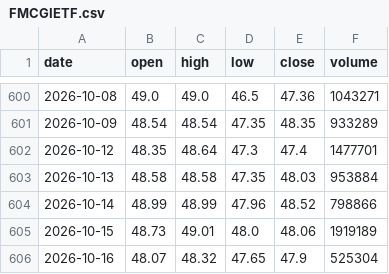
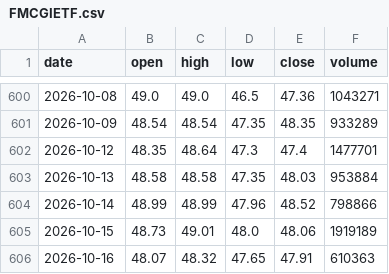
Before and after one commit to RPSCL/HNImanshu_value, a CSV file: etf_prices/raw/FMCGIETF.csv, drawn as a sheet; only a part is shown, gaps mark what is left out.

```diff
--- a/etf_prices/raw/FMCGIETF.csv
+++ b/etf_prices/raw/FMCGIETF.csv
@@ -605,2 +605,2 @@ date,open,high,low,close,volume
 2026-10-15,48.73,49.01,48.0,48.06,1919189
-2026-10-16,48.07,48.32,47.65,47.9,525304
+2026-10-16,48.07,48.32,47.65,47.91,610363
```
Also changed, not shown: etf_prices/daily_close.csv, etf_prices/raw/ALPHA.csv, 9 other files.
